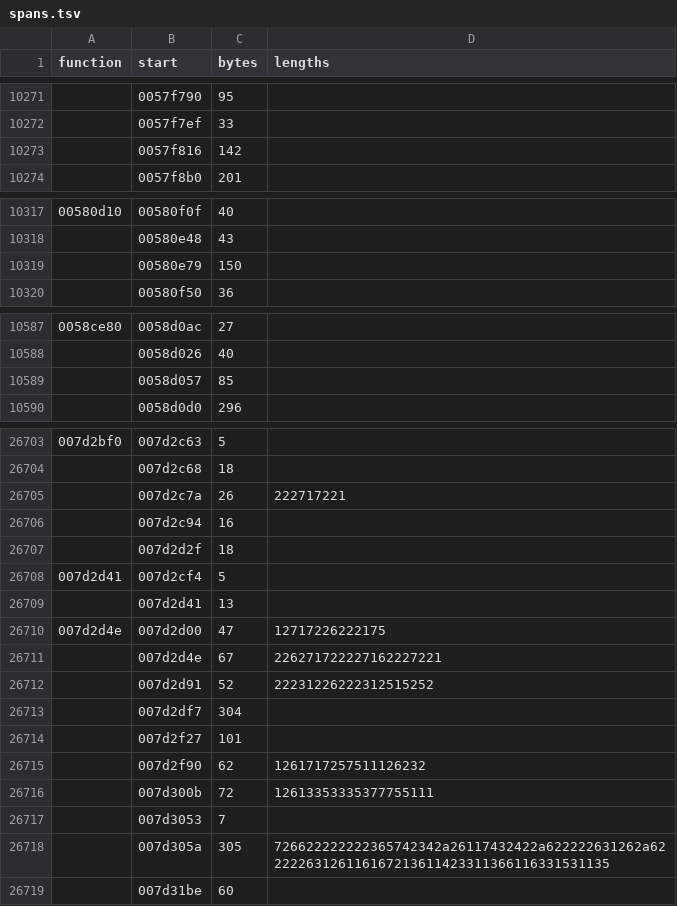
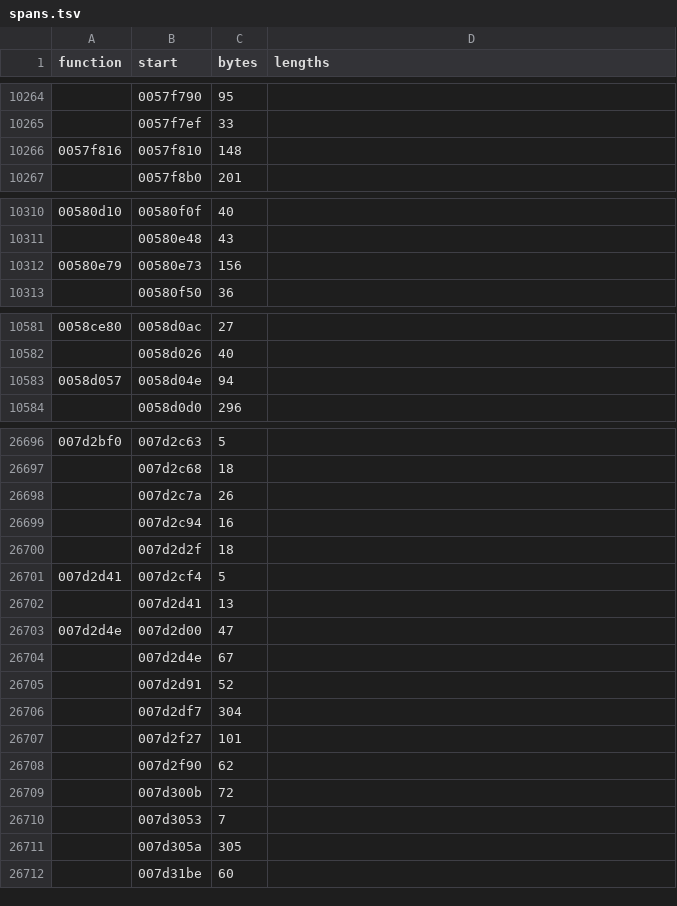
Before and after one commit to wraitii/recomp-kit, a TSV file: games/black-and-white/metadata/spans.tsv, drawn as a sheet; only a part is shown, gaps mark what is left out; the diff covers the shown part only.

```diff
--- a/games/black-and-white/metadata/spans.tsv
+++ b/games/black-and-white/metadata/spans.tsv
@@ -10272,3 +10265,3 @@ function	start	bytes	lengths
 	0057f7ef	33	
-	0057f816	142	
+0057f816	0057f810	148	
 	0057f8b0	201	
@@ -10318,3 +10311,3 @@ function	start	bytes	lengths
 	00580e48	43	
-	00580e79	150	
+00580e79	00580e73	156	
 	00580f50	36	
@@ -10588,3 +10582,3 @@ function	start	bytes	lengths
 	0058d026	40	
-	0058d057	85	
+0058d057	0058d04e	94	
 	0058d0d0	296	
@@ -26704,3 +26697,3 @@ function	start	bytes	lengths
 	007d2c68	18	
-	007d2c7a	26	222717221
+	007d2c7a	26	
 	007d2c94	16	
@@ -26709,11 +26702,11 @@ function	start	bytes	lengths
 	007d2d41	13	
-007d2d4e	007d2d00	47	12717226222175
-	007d2d4e	67	226271722227162227221
-	007d2d91	52	22231226222312515252
+007d2d4e	007d2d00	47	
+	007d2d4e	67	
+	007d2d91	52	
 	007d2df7	304	
 	007d2f27	101	
-	007d2f90	62	1261717257511126232
-	007d300b	72	12613353335377755111
+	007d2f90	62	
+	007d300b	72	
 	007d3053	7	
-	007d305a	305	726622222222365742342a26117432422a622222631262a62222263126116167213611423311366116331531135
+	007d305a	305	
 	007d31be	60	
```
Also changed, not shown: 18 added rows, 25 removed rows and 29 edited cells elsewhere in this file, 50 other files.
